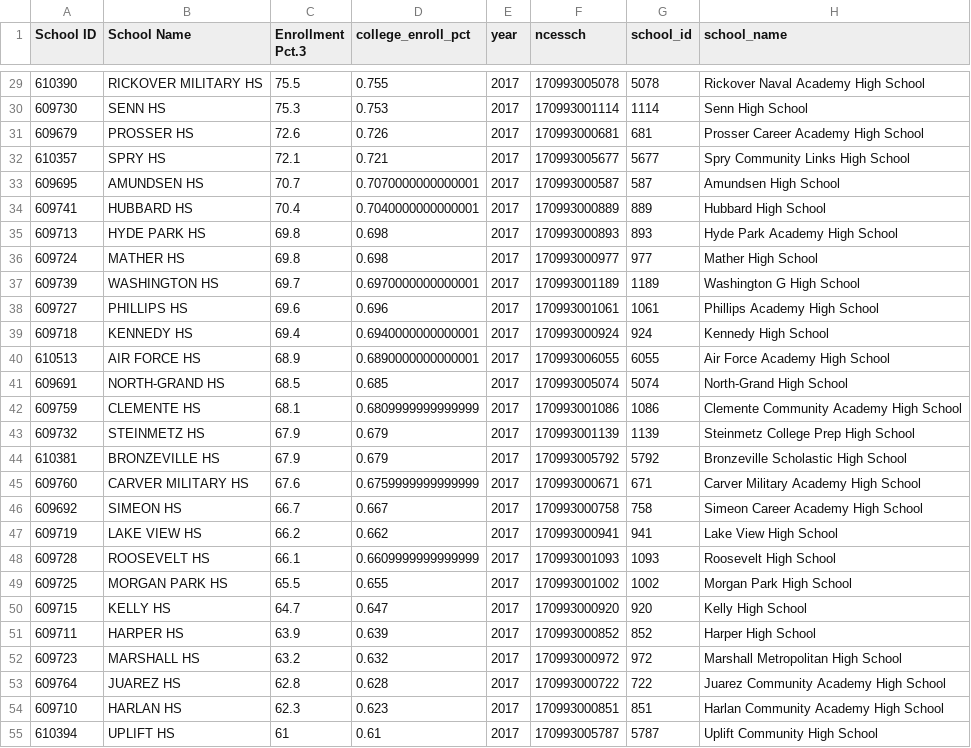
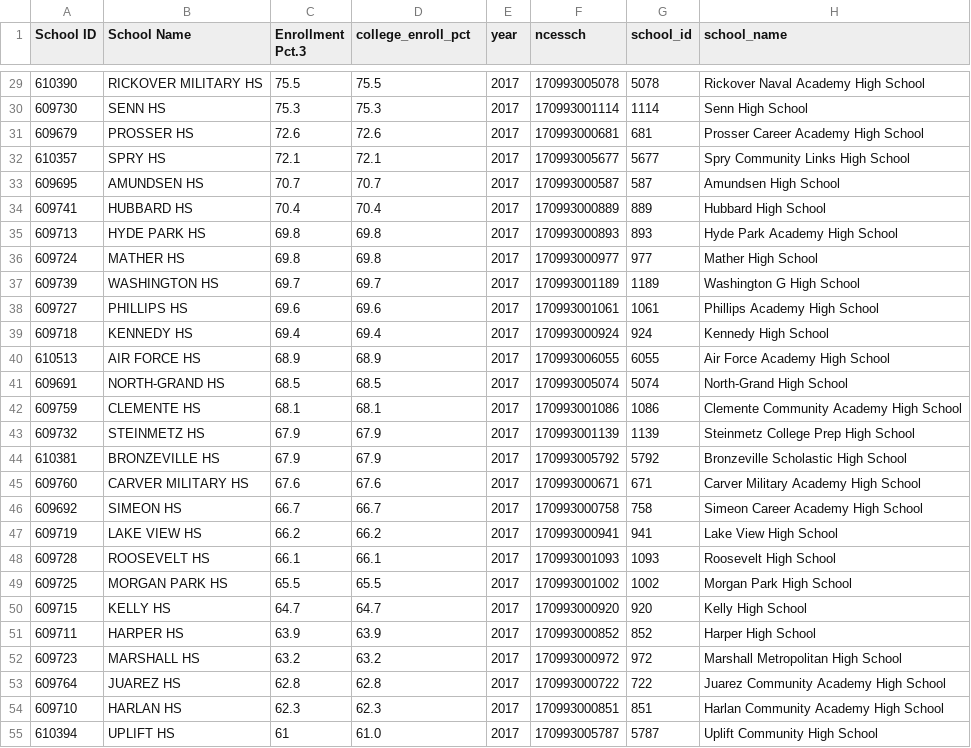
Before and after one commit to idalina-sachango/opportunity-index-dashboard-chicago, a CSV file: tools4schools/data/results/consolidated.csv, drawn as a sheet; only a part is shown, gaps mark what is left out; the diff covers the shown part only; the diff names each change by its address in the sheet, - before the commit and + after, or states it on an @@ line.

```diff
--- a/tools4schools/data/results/consolidated.csv
+++ b/tools4schools/data/results/consolidated.csv
-D29 (college_enroll_pct): 0.755
+D29 (college_enroll_pct): 75.5
-D30 (college_enroll_pct): 0.753
+D30 (college_enroll_pct): 75.3
-D31 (college_enroll_pct): 0.726
+D31 (college_enroll_pct): 72.6
-D32 (college_enroll_pct): 0.721
+D32 (college_enroll_pct): 72.1
-D33 (college_enroll_pct): 0.7070000000000001
+D33 (college_enroll_pct): 70.7
-D34 (college_enroll_pct): 0.7040000000000001
+D34 (college_enroll_pct): 70.4
-D35:D36 (college_enroll_pct): 0.698
+D35:D36 (college_enroll_pct): 69.8
-D37 (college_enroll_pct): 0.6970000000000001
+D37 (college_enroll_pct): 69.7
-D38 (college_enroll_pct): 0.696
+D38 (college_enroll_pct): 69.6
-D39 (college_enroll_pct): 0.6940000000000001
+D39 (college_enroll_pct): 69.4
-D40 (college_enroll_pct): 0.6890000000000001
+D40 (college_enroll_pct): 68.9
-D41 (college_enroll_pct): 0.685
+D41 (college_enroll_pct): 68.5
-D42 (college_enroll_pct): 0.6809999999999999
+D42 (college_enroll_pct): 68.1
-D43:D44 (college_enroll_pct): 0.679
+D43:D44 (college_enroll_pct): 67.9
-D45 (college_enroll_pct): 0.6759999999999999
+D45 (college_enroll_pct): 67.6
-D46 (college_enroll_pct): 0.667
+D46 (college_enroll_pct): 66.7
-D47 (college_enroll_pct): 0.662
+D47 (college_enroll_pct): 66.2
-D48 (college_enroll_pct): 0.6609999999999999
+D48 (college_enroll_pct): 66.1
-D49 (college_enroll_pct): 0.655
+D49 (college_enroll_pct): 65.5
-D50 (college_enroll_pct): 0.647
+D50 (college_enroll_pct): 64.7
-D51 (college_enroll_pct): 0.639
+D51 (college_enroll_pct): 63.9
-D52 (college_enroll_pct): 0.632
+D52 (college_enroll_pct): 63.2
-D53 (college_enroll_pct): 0.628
+D53 (college_enroll_pct): 62.8
-D54 (college_enroll_pct): 0.623
+D54 (college_enroll_pct): 62.3
-D55 (college_enroll_pct): 0.61
+D55 (college_enroll_pct): 61.0
```
Also changed, not shown: 56 edited cells elsewhere in this file, tools4schools/data/results/indicators_by_school_per_unit.csv, tools4schools/data/results/indicators_by_school_scaled.csv, 2 other files.
